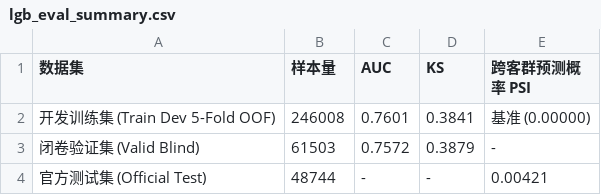
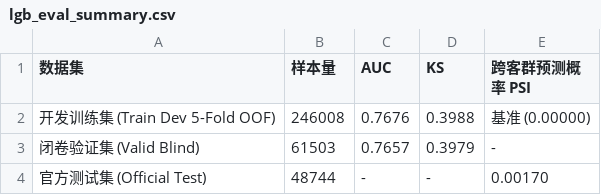
Before and after one commit to gorgeous211/credit-risk-scorecard-lgbm, a CSV file: outputs/models/lgb_eval_summary.csv, drawn as a sheet.

```diff
--- a/outputs/models/lgb_eval_summary.csv
+++ b/outputs/models/lgb_eval_summary.csv
@@ -1,4 +1,4 @@
 数据集,样本量,AUC,KS,跨客群预测概率 PSI
-开发训练集 (Train Dev 5-Fold OOF),246008,0.7601,0.3841,基准 (0.00000)
-闭卷验证集 (Valid Blind),61503,0.7572,0.3879,-
-官方测试集 (Official Test),48744,-,-,0.00421
+开发训练集 (Train Dev 5-Fold OOF),246008,0.7676,0.3988,基准 (0.00000)
+闭卷验证集 (Valid Blind),61503,0.7657,0.3979,-
+官方测试集 (Official Test),48744,-,-,0.00170
```
Also changed, not shown: outputs/eda/model_features_summary.csv, outputs/models/lgb_feature_importance.csv, 5 other files.
